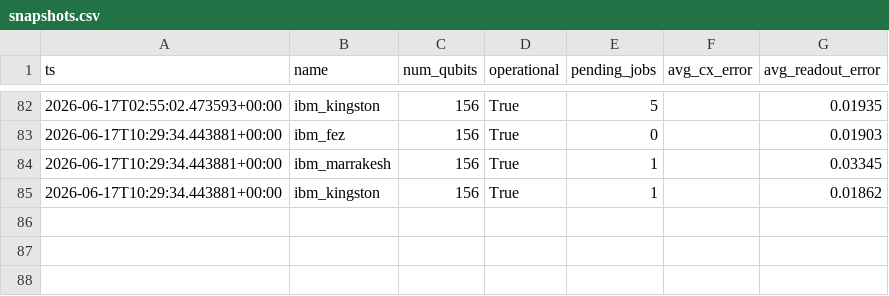
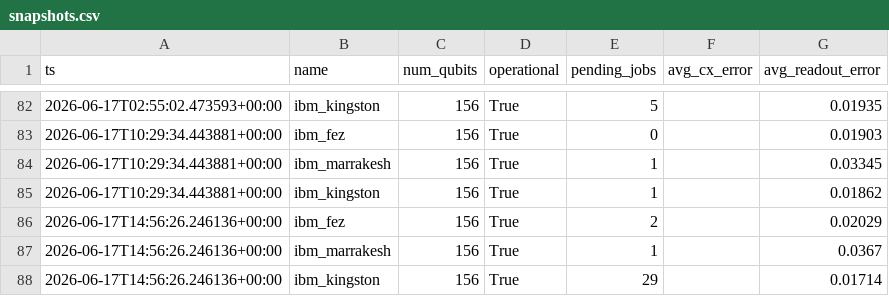
Before and after one commit to Venkatallu11/quantum-hardware-mcp, a CSV file: data/snapshots.csv, drawn as a sheet; only a part is shown, gaps mark what is left out.

```diff
--- a/data/snapshots.csv
+++ b/data/snapshots.csv
@@ -85 +85,4 @@ ts,name,num_qubits,operational,pending_jobs,avg_cx_error,avg_readout_error
 2026-06-17T10:29:34.443881+00:00,ibm_kingston,156,True,1,,0.01862
+2026-06-17T14:56:26.246136+00:00,ibm_fez,156,True,2,,0.02029
+2026-06-17T14:56:26.246136+00:00,ibm_marrakesh,156,True,1,,0.0367
+2026-06-17T14:56:26.246136+00:00,ibm_kingston,156,True,29,,0.01714
```
